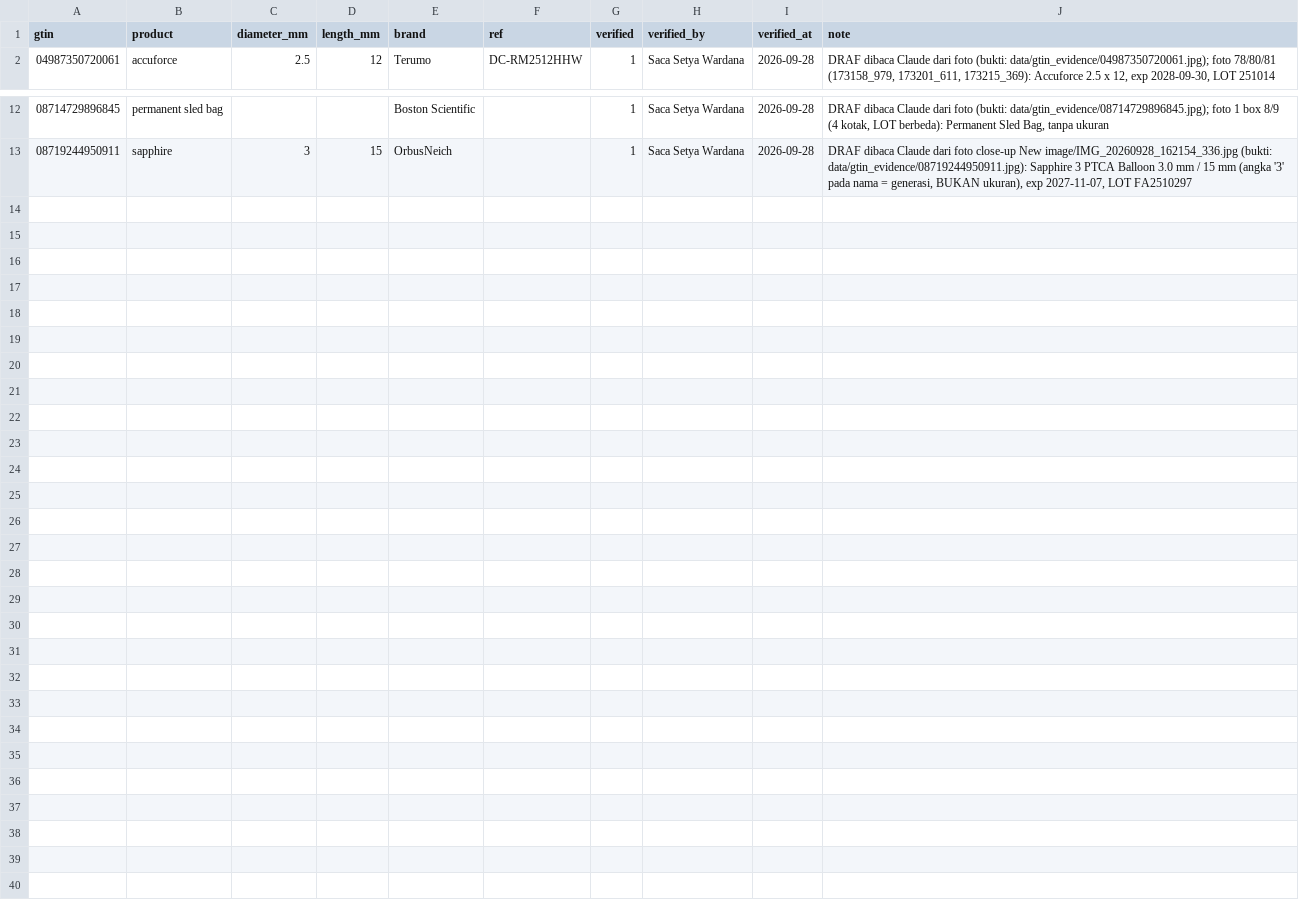
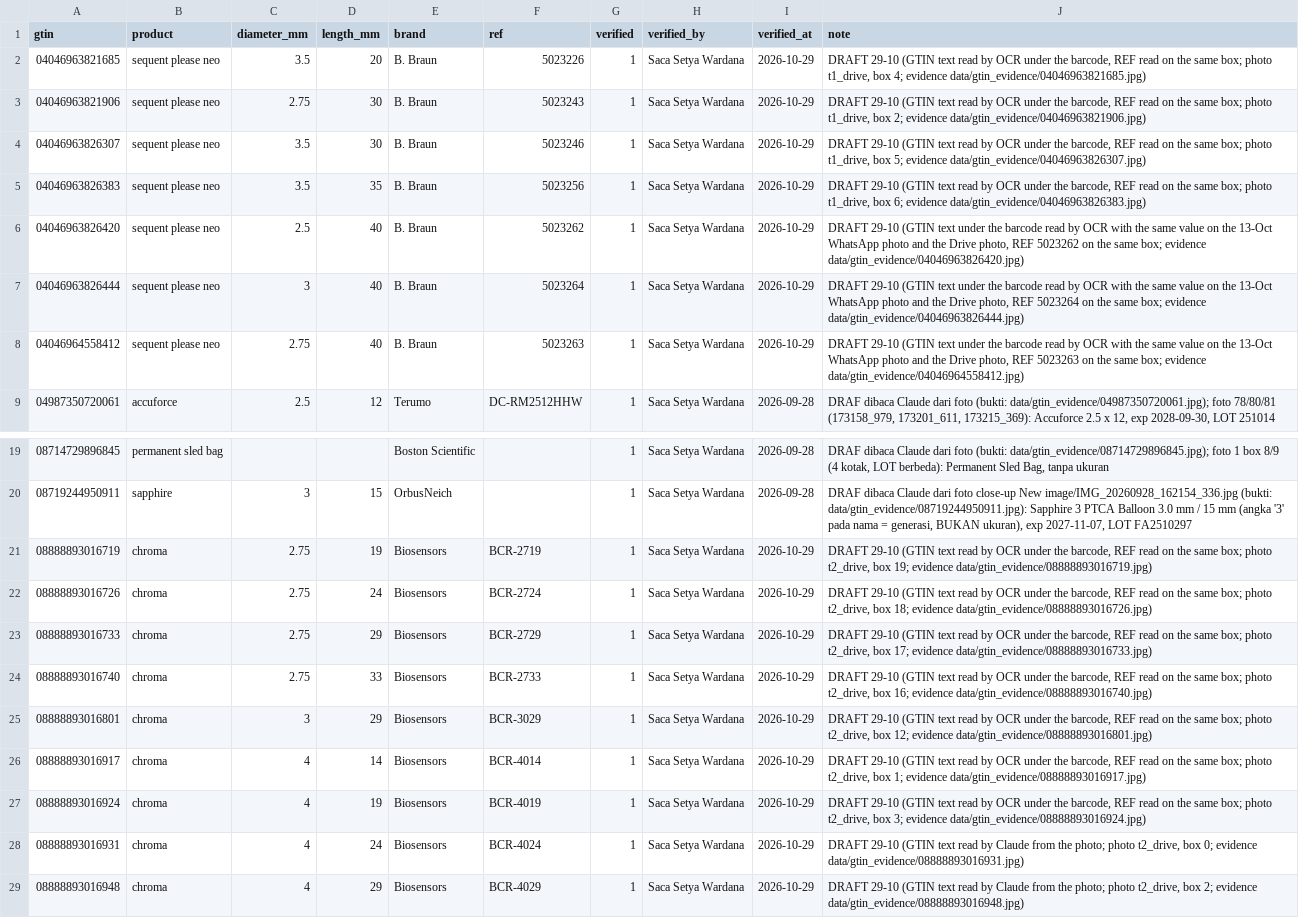
Before and after one commit to Saca2346/mackay-med-robot-vision, a CSV file: data/gtin_catalog.csv, drawn as a sheet; only a part is shown, gaps mark what is left out; the diff names each change by its address in the sheet, - before the commit and + after, or states it on an @@ line.

```diff
--- a/data/gtin_catalog.csv
+++ b/data/gtin_catalog.csv
+row 2: 04046963821685 | sequent please neo | 3.5 | 20 | B. Braun | 5023226 | 1 | Saca Setya Wardana | 2026-10-29 | DRAFT 29-10 (GTIN text read by OCR under the barcode, REF read on the same box; photo t1_drive, box 4; evidence data/gtin_evidence/04046963821685.jpg)
+row 3: 04046963821906 | sequent please neo | 2.75 | 30 | B. Braun | 5023243 | 1 | Saca Setya Wardana | 2026-10-29 | DRAFT 29-10 (GTIN text read by OCR under the barcode, REF read on the same box; photo t1_drive, box 2; evidence data/gtin_evidence/04046963821906.jpg)
+row 4: 04046963826307 | sequent please neo | 3.5 | 30 | B. Braun | 5023246 | 1 | Saca Setya Wardana | 2026-10-29 | DRAFT 29-10 (GTIN text read by OCR under the barcode, REF read on the same box; photo t1_drive, box 5; evidence data/gtin_evidence/04046963826307.jpg)
+row 5: 04046963826383 | sequent please neo | 3.5 | 35 | B. Braun | 5023256 | 1 | Saca Setya Wardana | 2026-10-29 | DRAFT 29-10 (GTIN text read by OCR under the barcode, REF read on the same box; photo t1_drive, box 6; evidence data/gtin_evidence/04046963826383.jpg)
+row 6: 04046963826420 | sequent please neo | 2.5 | 40 | B. Braun | 5023262 | 1 | Saca Setya Wardana | 2026-10-29 | DRAFT 29-10 (GTIN text under the barcode read by OCR with the same value on the 13-Oct WhatsApp photo and the Drive photo, REF 5023262 on the same box; evidence data/gtin_evidence/04046963826420.jpg)
+row 7: 04046963826444 | sequent please neo | 3 | 40 | B. Braun | 5023264 | 1 | Saca Setya Wardana | 2026-10-29 | DRAFT 29-10 (GTIN text under the barcode read by OCR with the same value on the 13-Oct WhatsApp photo and the Drive photo, REF 5023264 on the same box; evidence data/gtin_evidence/04046963826444.jpg)
+row 8: 04046964558412 | sequent please neo | 2.75 | 40 | B. Braun | 5023263 | 1 | Saca Setya Wardana | 2026-10-29 | DRAFT 29-10 (GTIN text under the barcode read by OCR with the same value on the 13-Oct WhatsApp photo and the Drive photo, REF 5023263 on the same box; evidence data/gtin_evidence/04046964558412.jpg)
+row 21: 08888893016719 | chroma | 2.75 | 19 | Biosensors | BCR-2719 | 1 | Saca Setya Wardana | 2026-10-29 | DRAFT 29-10 (GTIN text read by OCR under the barcode, REF read on the same box; photo t2_drive, box 19; evidence data/gtin_evidence/08888893016719.jpg)
+row 22: 08888893016726 | chroma | 2.75 | 24 | Biosensors | BCR-2724 | 1 | Saca Setya Wardana | 2026-10-29 | DRAFT 29-10 (GTIN text read by OCR under the barcode, REF read on the same box; photo t2_drive, box 18; evidence data/gtin_evidence/08888893016726.jpg)
+row 23: 08888893016733 | chroma | 2.75 | 29 | Biosensors | BCR-2729 | 1 | Saca Setya Wardana | 2026-10-29 | DRAFT 29-10 (GTIN text read by OCR under the barcode, REF read on the same box; photo t2_drive, box 17; evidence data/gtin_evidence/08888893016733.jpg)
+row 24: 08888893016740 | chroma | 2.75 | 33 | Biosensors | BCR-2733 | 1 | Saca Setya Wardana | 2026-10-29 | DRAFT 29-10 (GTIN text read by OCR under the barcode, REF read on the same box; photo t2_drive, box 16; evidence data/gtin_evidence/08888893016740.jpg)
+row 25: 08888893016801 | chroma | 3 | 29 | Biosensors | BCR-3029 | 1 | Saca Setya Wardana | 2026-10-29 | DRAFT 29-10 (GTIN text read by OCR under the barcode, REF read on the same box; photo t2_drive, box 12; evidence data/gtin_evidence/08888893016801.jpg)
+row 26: 08888893016917 | chroma | 4 | 14 | Biosensors | BCR-4014 | 1 | Saca Setya Wardana | 2026-10-29 | DRAFT 29-10 (GTIN text read by OCR under the barcode, REF read on the same box; photo t2_drive, box 1; evidence data/gtin_evidence/08888893016917.jpg)
+row 27: 08888893016924 | chroma | 4 | 19 | Biosensors | BCR-4019 | 1 | Saca Setya Wardana | 2026-10-29 | DRAFT 29-10 (GTIN text read by OCR under the barcode, REF read on the same box; photo t2_drive, box 3; evidence data/gtin_evidence/08888893016924.jpg)
+row 28: 08888893016931 | chroma | 4 | 24 | Biosensors | BCR-4024 | 1 | Saca Setya Wardana | 2026-10-29 | DRAFT 29-10 (GTIN text read by Claude from the photo; photo t2_drive, box 0; evidence data/gtin_evidence/08888893016931.jpg)
+row 29: 08888893016948 | chroma | 4 | 29 | Biosensors | BCR-4029 | 1 | Saca Setya Wardana | 2026-10-29 | DRAFT 29-10 (GTIN text read by Claude from the photo; photo t2_drive, box 2; evidence data/gtin_evidence/08888893016948.jpg)
```
Also changed, not shown: 43 other files.
